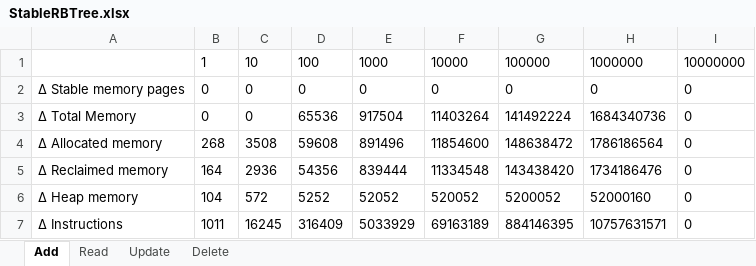
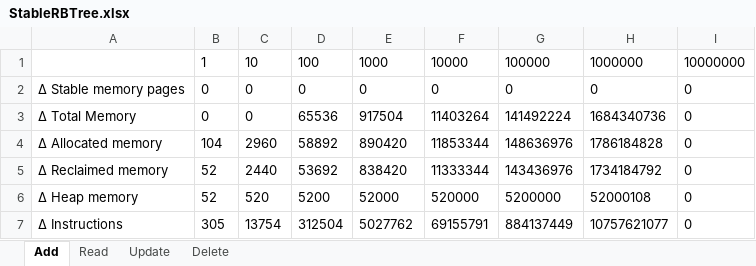
Before and after one commit to ktry1/dfx-measurement-experiments, an Excel workbook: key_value_storage/measurements/results/StableRBTree.xlsx, sheet Add, drawn as a sheet; only a part is shown; values as stored, in another font and other column widths than the file's, no borders; the diff covers the shown part only; the diff names each change by its address in the sheet, - before the commit and + after, or states it on an @@ line.

```diff
--- a/key_value_storage/measurements/results/StableRBTree.xlsx (sheet Add)
+++ b/key_value_storage/measurements/results/StableRBTree.xlsx (sheet Add)
-B4: 268
+B4: 104
-C4: 3508
+C4: 2960
-D4: 59608
+D4: 58892
-E4: 891496
+E4: 890420
-F4: 11854600
+F4: 11853344
-G4: 148638472
+G4: 148636976
-H4: 1786186564
+H4: 1786184828
-B5: 164
+B5: 52
-C5: 2936
+C5: 2440
-D5: 54356
+D5: 53692
-E5: 839444
+E5: 838420
-F5: 11334548
+F5: 11333344
-G5: 143438420
+G5: 143436976
-H5: 1734186476
+H5: 1734184792
-B6: 104
+B6: 52
-C6: 572
+C6: 520
-D6: 5252
+D6: 5200
-E6: 52052
+E6: 52000
-F6: 520052
+F6: 520000
-G6: 5200052
+G6: 5200000
-H6: 52000160
+H6: 52000108
-B7: 1011
+B7: 305
-C7: 16245
+C7: 13754
-D7: 316409
+D7: 312504
-E7: 5033929
+E7: 5027762
-F7: 69163189
+F7: 69155791
-G7: 884146395
+G7: 884137449
-H7: 10757631571
+H7: 10757621077
```
Also changed, not shown: 14 edited cells elsewhere in this sheet, sheet Delete, sheet Update, sheet Read, key_value_storage/measurements/results/Trie.xlsx, key_value_storage/measurements/results/augmented-btrees.xlsx, 28 other files.
